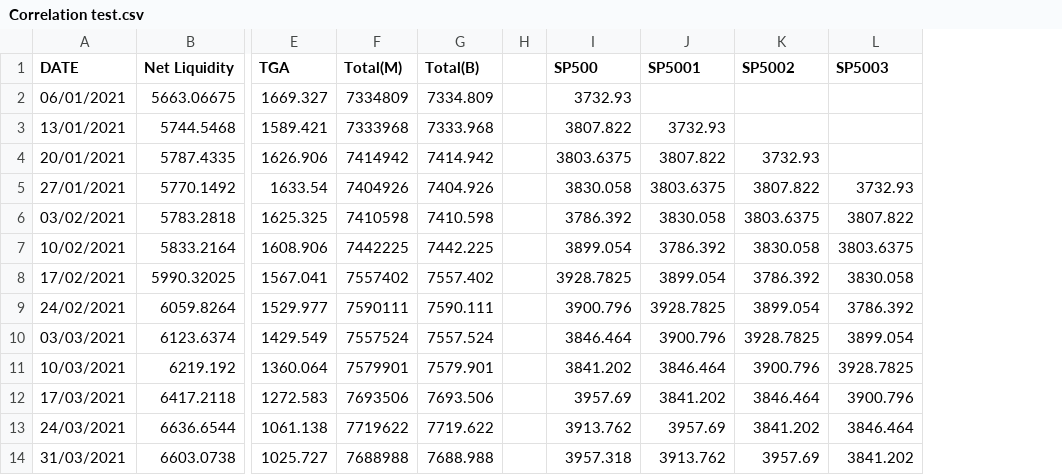
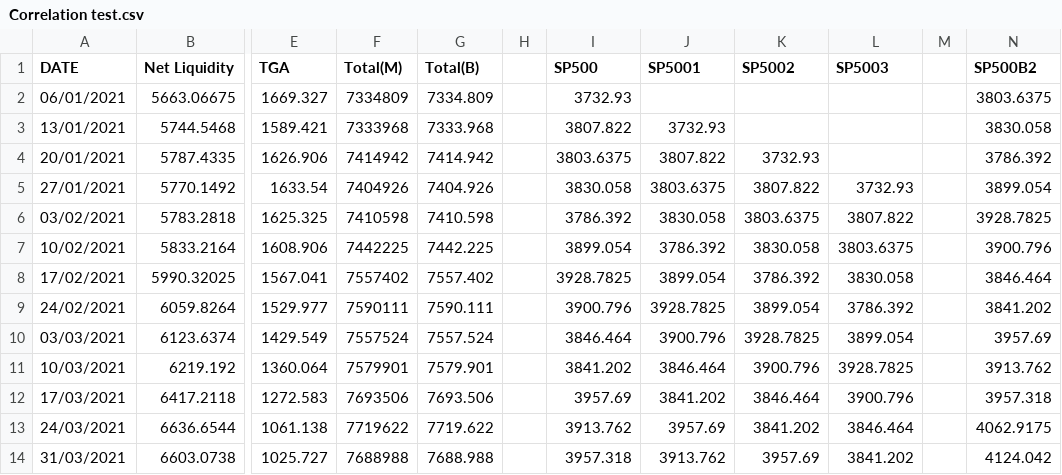
Before and after one commit to HarrisHanif/HarrisHanif.github.io, a CSV file: Correlation test.csv, drawn as a sheet; only a part is shown, gaps mark what is left out; the diff names each change by its address in the sheet, - before the commit and + after, or states it on an @@ line.

Commit message:
Add files via upload

```diff
--- a/Correlation test.csv
+++ b/Correlation test.csv
+column M, empty
+column N (SP500B2), rows 2-14: 3803.6375 | 3830.058 | 3786.392 | 3899.054 | 3928.7825 | 3900.796 | 3846.464 | 3841.202 | 3957.69 | 3913.762 | 3957.318 | 4062.9175 | 4124.042
```
